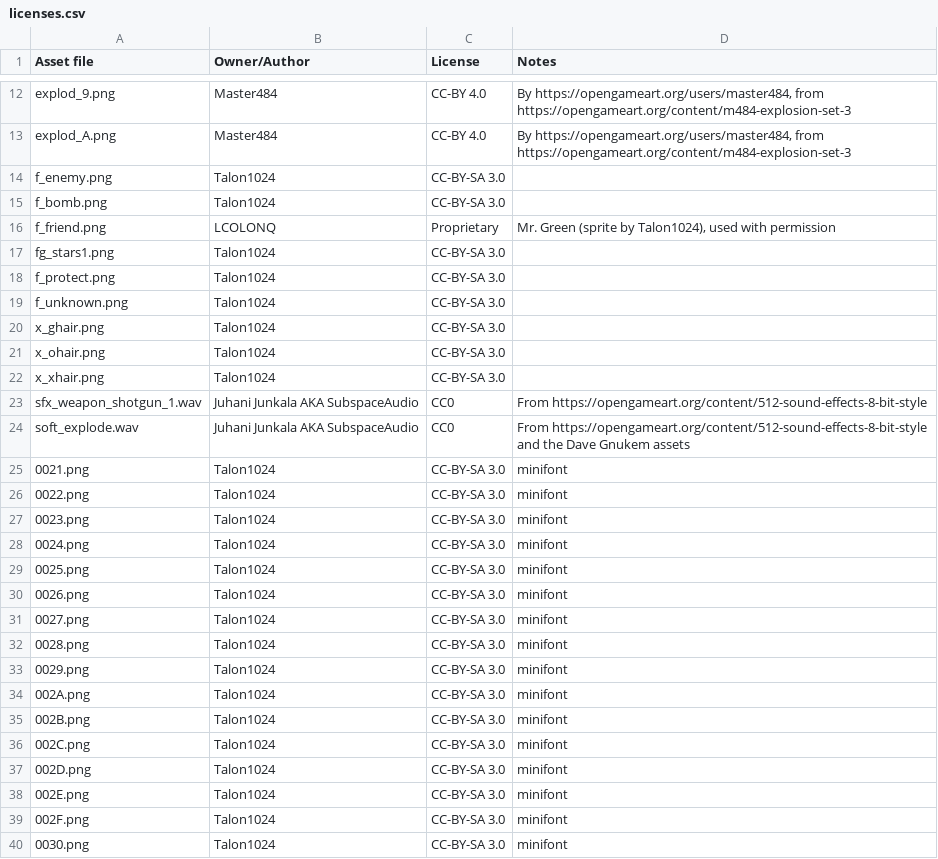
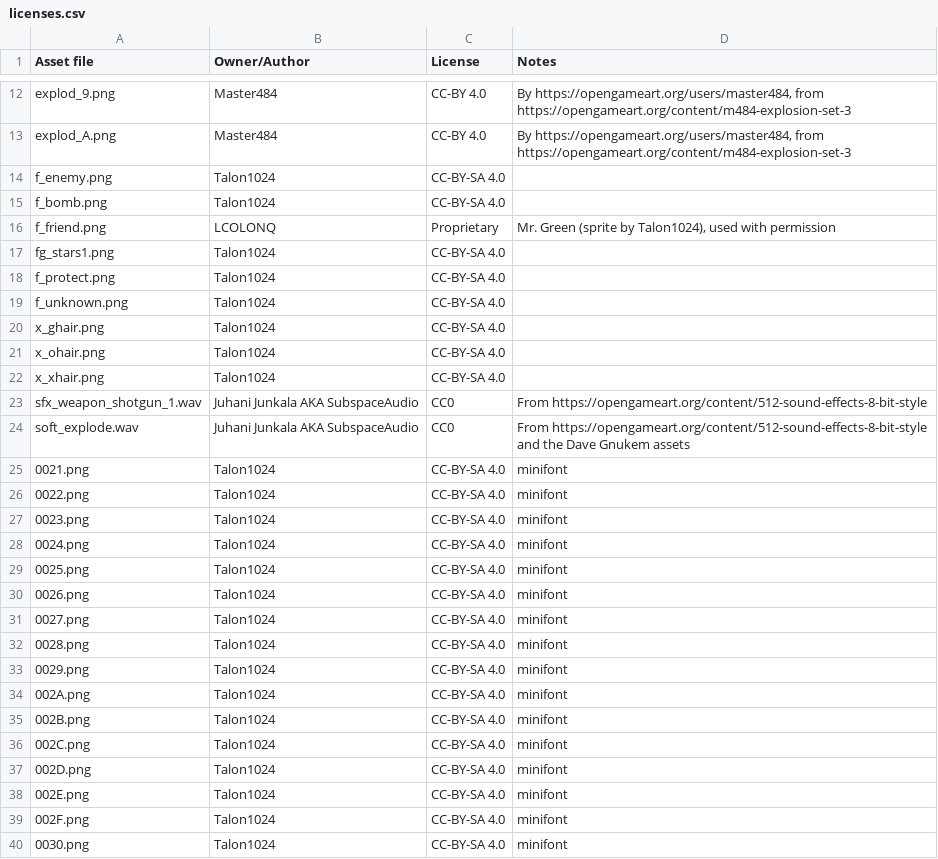
Before and after one commit to Talon1024/ShootIt, a CSV file: licenses.csv, drawn as a sheet; only a part is shown, gaps mark what is left out; the diff covers the shown part only.

Commit message:
Add all licenses to the repository
Add cc-by-4.0, cc-by-sa-4.0, and gplv3+ to the repository.

Upgrade the CC-BY-SA licenses to 4.0. I can do that because I am the copyright owner of these assets.

To see which assets are under which license, check licenses.csv.

```diff
--- a/licenses.csv
+++ b/licenses.csv
@@ -13,28 +13,28 @@ explod_9.png,Master484,CC-BY 4.0,"By https://opengameart.org/users/master484, fr
 explod_A.png,Master484,CC-BY 4.0,"By https://opengameart.org/users/master484, from https://opengameart.org/content/m484-explosion-set-3"
-f_enemy.png,Talon1024,CC-BY-SA 3.0,
-f_bomb.png,Talon1024,CC-BY-SA 3.0,
+f_enemy.png,Talon1024,CC-BY-SA 4.0,
+f_bomb.png,Talon1024,CC-BY-SA 4.0,
 f_friend.png,LCOLONQ,Proprietary,"Mr. Green (sprite by Talon1024), used with permission"
-fg_stars1.png,Talon1024,CC-BY-SA 3.0,
-f_protect.png,Talon1024,CC-BY-SA 3.0,
-f_unknown.png,Talon1024,CC-BY-SA 3.0,
-x_ghair.png,Talon1024,CC-BY-SA 3.0,
-x_ohair.png,Talon1024,CC-BY-SA 3.0,
-x_xhair.png,Talon1024,CC-BY-SA 3.0,
+fg_stars1.png,Talon1024,CC-BY-SA 4.0,
+f_protect.png,Talon1024,CC-BY-SA 4.0,
+f_unknown.png,Talon1024,CC-BY-SA 4.0,
+x_ghair.png,Talon1024,CC-BY-SA 4.0,
+x_ohair.png,Talon1024,CC-BY-SA 4.0,
+x_xhair.png,Talon1024,CC-BY-SA 4.0,
 sfx_weapon_shotgun_1.wav,Juhani Junkala AKA SubspaceAudio,CC0,From https://opengameart.org/content/512-sound-effects-8-bit-style
 soft_explode.wav,Juhani Junkala AKA SubspaceAudio,CC0,From https://opengameart.org/content/512-sound-effects-8-bit-style and the Dave Gnukem assets
-0021.png,Talon1024,CC-BY-SA 3.0,minifont
-0022.png,Talon1024,CC-BY-SA 3.0,minifont
-0023.png,Talon1024,CC-BY-SA 3.0,minifont
-0024.png,Talon1024,CC-BY-SA 3.0,minifont
-0025.png,Talon1024,CC-BY-SA 3.0,minifont
-0026.png,Talon1024,CC-BY-SA 3.0,minifont
-0027.png,Talon1024,CC-BY-SA 3.0,minifont
-0028.png,Talon1024,CC-BY-SA 3.0,minifont
-0029.png,Talon1024,CC-BY-SA 3.0,minifont
-002A.png,Talon1024,CC-BY-SA 3.0,minifont
-002B.png,Talon1024,CC-BY-SA 3.0,minifont
-002C.png,Talon1024,CC-BY-SA 3.0,minifont
-002D.png,Talon1024,CC-BY-SA 3.0,minifont
-002E.png,Talon1024,CC-BY-SA 3.0,minifont
-002F.png,Talon1024,CC-BY-SA 3.0,minifont
-0030.png,Talon1024,CC-BY-SA 3.0,minifont
+0021.png,Talon1024,CC-BY-SA 4.0,minifont
+0022.png,Talon1024,CC-BY-SA 4.0,minifont
+0023.png,Talon1024,CC-BY-SA 4.0,minifont
+0024.png,Talon1024,CC-BY-SA 4.0,minifont
+0025.png,Talon1024,CC-BY-SA 4.0,minifont
+0026.png,Talon1024,CC-BY-SA 4.0,minifont
+0027.png,Talon1024,CC-BY-SA 4.0,minifont
+0028.png,Talon1024,CC-BY-SA 4.0,minifont
+0029.png,Talon1024,CC-BY-SA 4.0,minifont
+002A.png,Talon1024,CC-BY-SA 4.0,minifont
+002B.png,Talon1024,CC-BY-SA 4.0,minifont
+002C.png,Talon1024,CC-BY-SA 4.0,minifont
+002D.png,Talon1024,CC-BY-SA 4.0,minifont
+002E.png,Talon1024,CC-BY-SA 4.0,minifont
+002F.png,Talon1024,CC-BY-SA 4.0,minifont
+0030.png,Talon1024,CC-BY-SA 4.0,minifont
```
Also changed, not shown: 137 edited cells elsewhere in this file, 3 other files.
